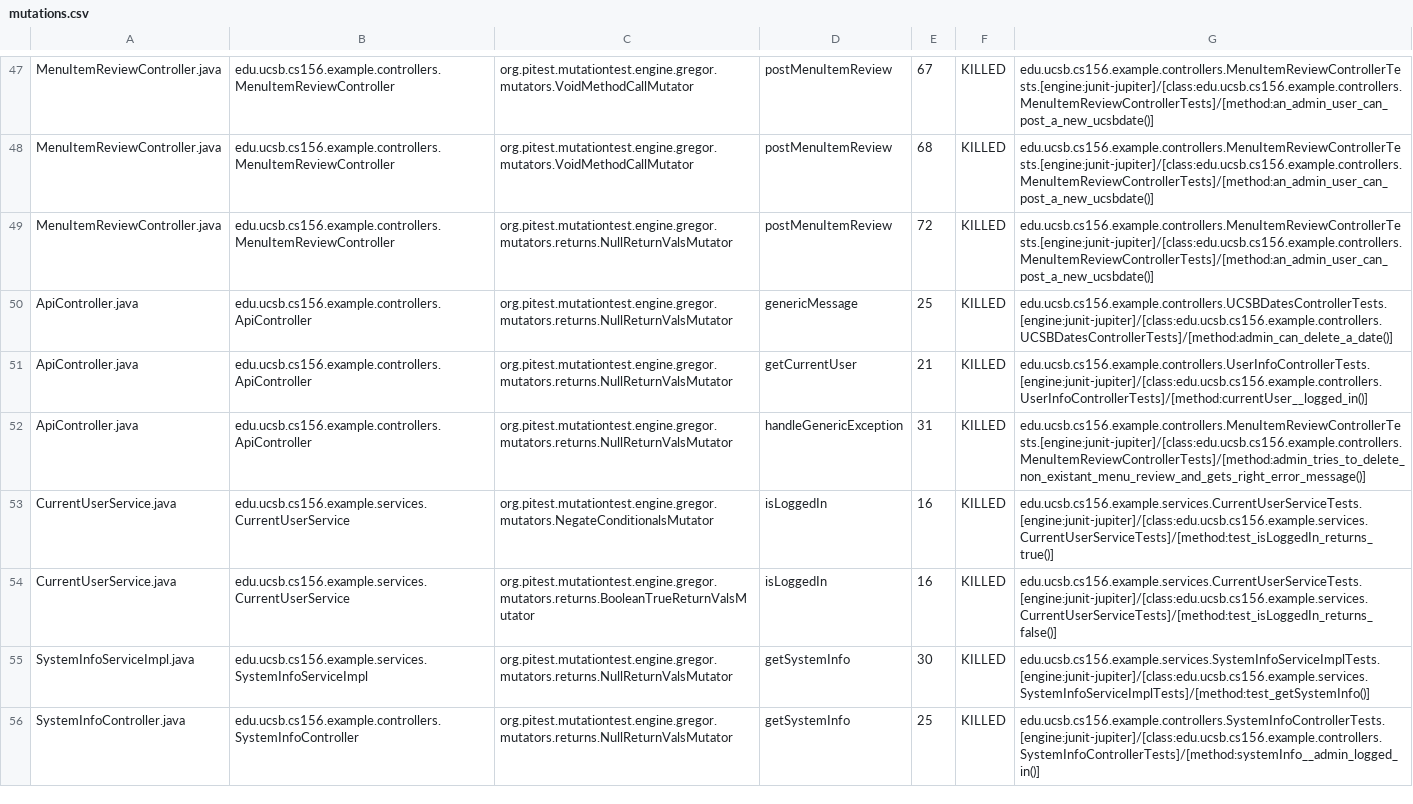
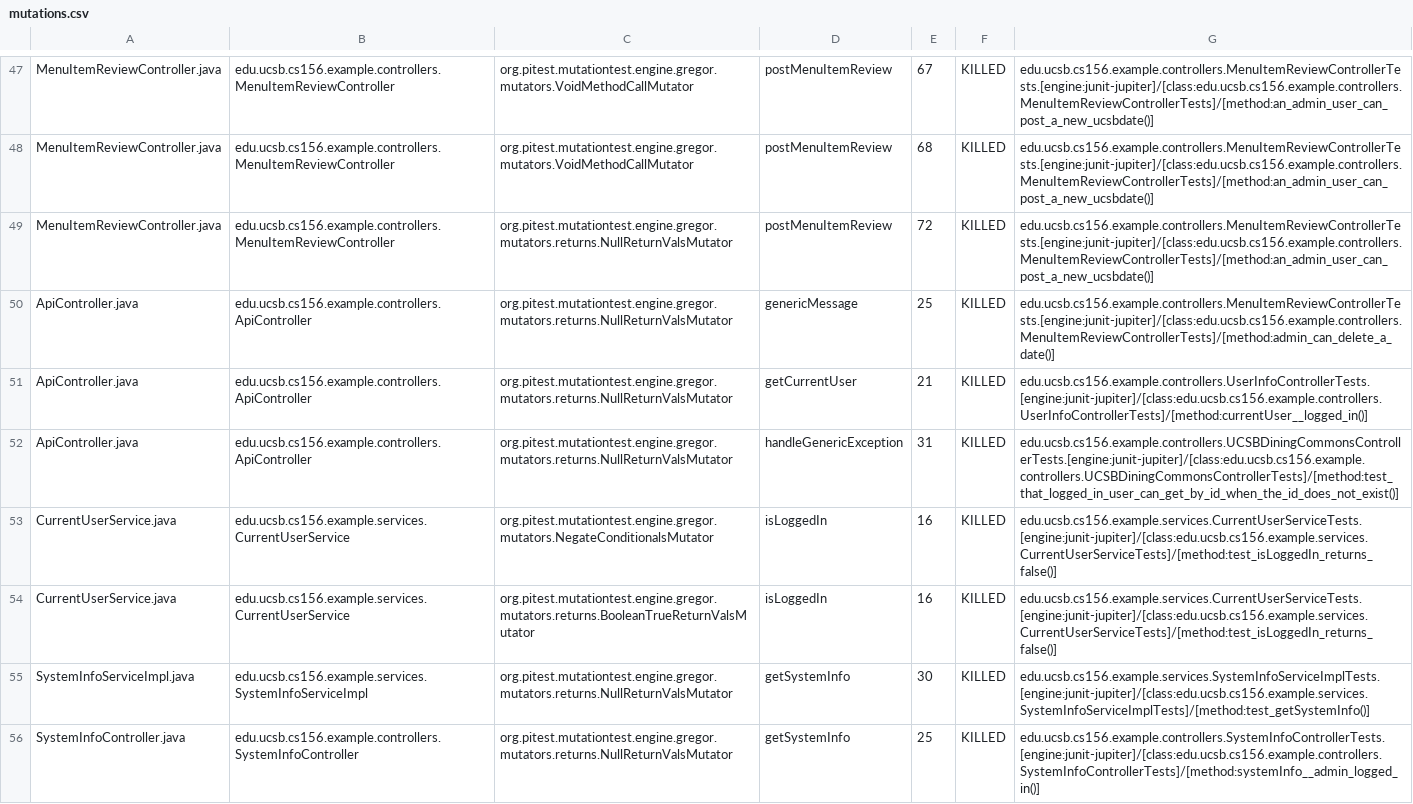
Before and after one commit to ucsb-cs156-w24/team02-w24-7pm-3, a CSV file: prs/46/pitest/mutations.csv, drawn as a sheet; only a part is shown, gaps mark what is left out.

Commit message:
Deploying to gh-pages from @ ucsb-cs156-w24/team02-w24-7pm-3@a2347f4618f879db9d781cc37c3b3df9d2e19860 🚀

```diff
--- a/prs/46/pitest/mutations.csv
+++ b/prs/46/pitest/mutations.csv
@@ -49,6 +49,6 @@ MenuItemReviewController.java,edu.ucsb.cs156.example.controllers.MenuItemReviewC
 MenuItemReviewController.java,edu.ucsb.cs156.example.controllers.MenuItemReviewController,org.pitest.mutationtest.engine.gregor.mutators.returns.NullReturnValsMutator,postMenuItemReview,72,KILLED,edu.ucsb.cs156.example.controllers.MenuItemReviewControllerTests.[engine:junit-jupiter]/[class:edu.ucsb.cs156.example.controllers.MenuItemReviewControllerTests]/[method:an_admin_user_can_post_a_new_ucsbdate()]
-ApiController.java,edu.ucsb.cs156.example.controllers.ApiController,org.pitest.mutationtest.engine.gregor.mutators.returns.NullReturnValsMutator,genericMessage,25,KILLED,edu.ucsb.cs156.example.controllers.UCSBDatesControllerTests.[engine:junit-jupiter]/[class:edu.ucsb.cs156.example.controllers.UCSBDatesControllerTests]/[method:admin_can_delete_a_date()]
+ApiController.java,edu.ucsb.cs156.example.controllers.ApiController,org.pitest.mutationtest.engine.gregor.mutators.returns.NullReturnValsMutator,genericMessage,25,KILLED,edu.ucsb.cs156.example.controllers.MenuItemReviewControllerTests.[engine:junit-jupiter]/[class:edu.ucsb.cs156.example.controllers.MenuItemReviewControllerTests]/[method:admin_can_delete_a_date()]
 ApiController.java,edu.ucsb.cs156.example.controllers.ApiController,org.pitest.mutationtest.engine.gregor.mutators.returns.NullReturnValsMutator,getCurrentUser,21,KILLED,edu.ucsb.cs156.example.controllers.UserInfoControllerTests.[engine:junit-jupiter]/[class:edu.ucsb.cs156.example.controllers.UserInfoControllerTests]/[method:currentUser__logged_in()]
-ApiController.java,edu.ucsb.cs156.example.controllers.ApiController,org.pitest.mutationtest.engine.gregor.mutators.returns.NullReturnValsMutator,handleGenericException,31,KILLED,edu.ucsb.cs156.example.controllers.MenuItemReviewControllerTests.[engine:junit-jupiter]/[class:edu.ucsb.cs156.example.controllers.MenuItemReviewControllerTests]/[method:admin_tries_to_delete_non_existant_menu_review_and_gets_right_error_message()]
-CurrentUserService.java,edu.ucsb.cs156.example.services.CurrentUserService,org.pitest.mutationtest.engine.gregor.mutators.NegateConditionalsMutator,isLoggedIn,16,KILLED,edu.ucsb.cs156.example.services.CurrentUserServiceTests.[engine:junit-jupiter]/[class:edu.ucsb.cs156.example.services.CurrentUserServiceTests]/[method:test_isLoggedIn_returns_true()]
+ApiController.java,edu.ucsb.cs156.example.controllers.ApiController,org.pitest.mutationtest.engine.gregor.mutators.returns.NullReturnValsMutator,handleGenericException,31,KILLED,edu.ucsb.cs156.example.controllers.UCSBDiningCommonsControllerTests.[engine:junit-jupiter]/[class:edu.ucsb.cs156.example.controllers.UCSBDiningCommonsControllerTests]/[method:test_that_logged_in_user_can_get_by_id_when_the_id_does_not_exist()]
+CurrentUserService.java,edu.ucsb.cs156.example.services.CurrentUserService,org.pitest.mutationtest.engine.gregor.mutators.NegateConditionalsMutator,isLoggedIn,16,KILLED,edu.ucsb.cs156.example.services.CurrentUserServiceTests.[engine:junit-jupiter]/[class:edu.ucsb.cs156.example.services.CurrentUserServiceTests]/[method:test_isLoggedIn_returns_false()]
 CurrentUserService.java,edu.ucsb.cs156.example.services.CurrentUserService,org.pitest.mutationtest.engine.gregor.mutators.returns.BooleanTrueReturnValsMutator,isLoggedIn,16,KILLED,edu.ucsb.cs156.example.services.CurrentUserServiceTests.[engine:junit-jupiter]/[class:edu.ucsb.cs156.example.services.CurrentUserServiceTests]/[method:test_isLoggedIn_returns_false()]
```
Also changed, not shown: 12 other files.
